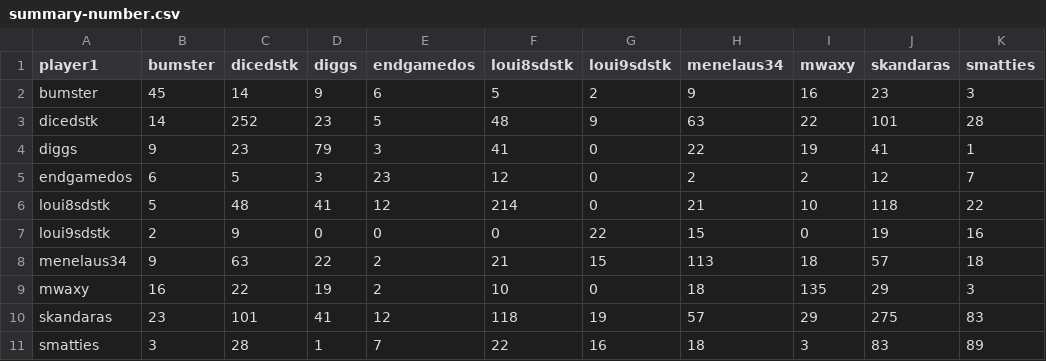
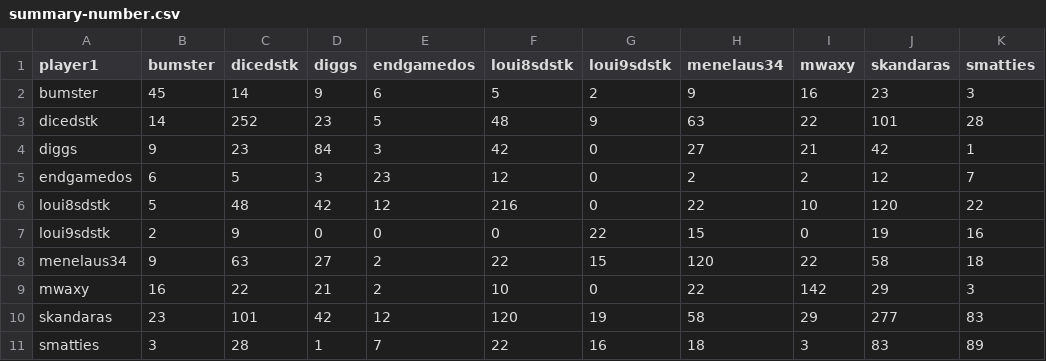
Before and after one commit to DMavec/git_test, a CSV file: data/summary-number.csv, drawn as a sheet.

```diff
--- a/data/summary-number.csv
+++ b/data/summary-number.csv
@@ -3,9 +3,9 @@ bumster,45,14,9,6,5,2,9,16,23,3
 dicedstk,14,252,23,5,48,9,63,22,101,28
-diggs,9,23,79,3,41,0,22,19,41,1
+diggs,9,23,84,3,42,0,27,21,42,1
 endgamedos,6,5,3,23,12,0,2,2,12,7
-loui8sdstk,5,48,41,12,214,0,21,10,118,22
+loui8sdstk,5,48,42,12,216,0,22,10,120,22
 loui9sdstk,2,9,0,0,0,22,15,0,19,16
-menelaus34,9,63,22,2,21,15,113,18,57,18
-mwaxy,16,22,19,2,10,0,18,135,29,3
-skandaras,23,101,41,12,118,19,57,29,275,83
+menelaus34,9,63,27,2,22,15,120,22,58,18
+mwaxy,16,22,21,2,10,0,22,142,29,3
+skandaras,23,101,42,12,120,19,58,29,277,83
 smatties,3,28,1,7,22,16,18,3,83,89
```
Also changed, not shown: data/game_history.csv, data/load_log.csv, 2 other files.
